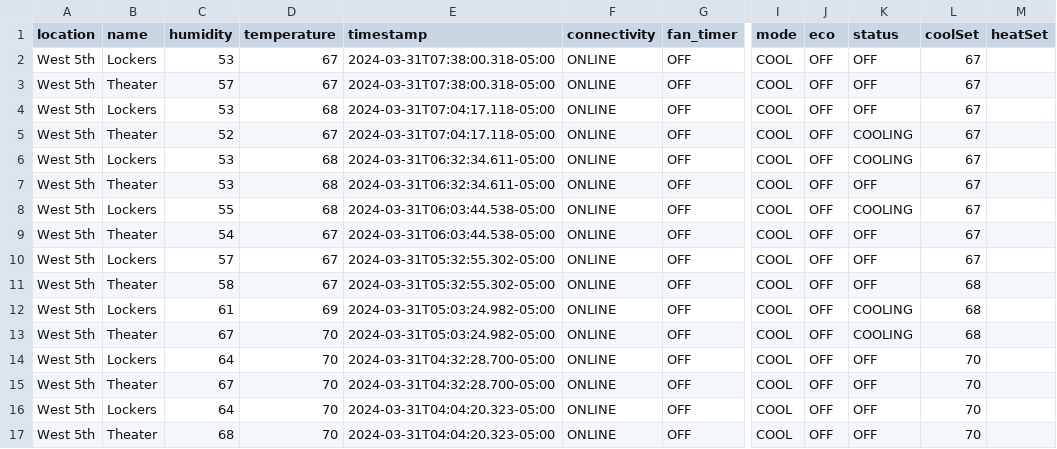
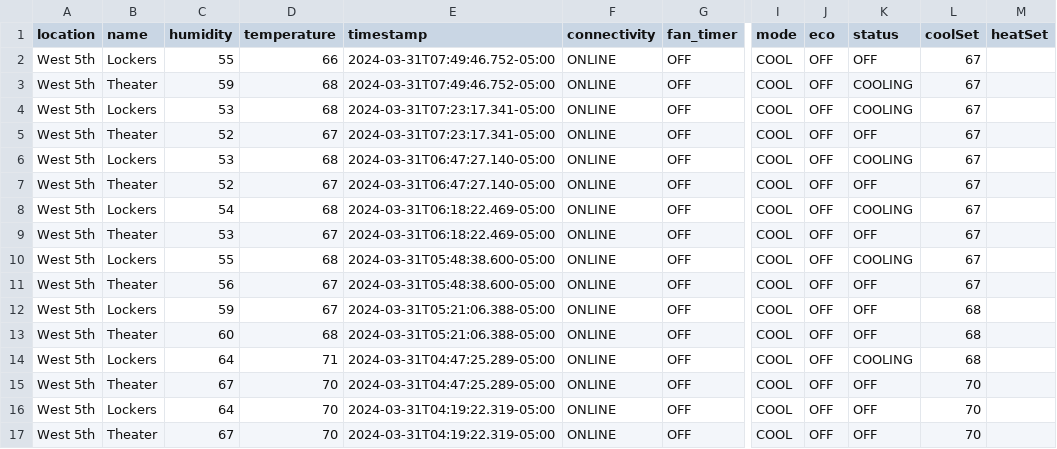
Before and after one commit to kevincolten/thermostat-monitor, a CSV file: 2024-03-31.csv, drawn as a sheet; only a part is shown, gaps mark what is left out; the diff covers the shown part only; the diff names each change by its address in the sheet, - before the commit and + after, or states it on an @@ line.

```diff
--- a/2024-03-31.csv
+++ b/2024-03-31.csv
-C2 (humidity): 53
+C2 (humidity): 55
-D2 (temperature): 67
+D2 (temperature): 66
-E2:E3 (timestamp): 2024-03-31T07:38:00.318-05:00
+E2:E3 (timestamp): 2024-03-31T07:49:46.752-05:00
-C3 (humidity): 57
+C3 (humidity): 59
-D3 (temperature): 67
+D3 (temperature): 68
-K3:K4 (status): OFF
+K3:K4 (status): COOLING
-E4:E5 (timestamp): 2024-03-31T07:04:17.118-05:00
+E4:E5 (timestamp): 2024-03-31T07:23:17.341-05:00
-K5 (status): COOLING
+K5 (status): OFF
-E6:E7 (timestamp): 2024-03-31T06:32:34.611-05:00
+E6:E7 (timestamp): 2024-03-31T06:47:27.140-05:00
-C7 (humidity): 53
+C7 (humidity): 52
-D7 (temperature): 68
+D7 (temperature): 67
-C8 (humidity): 55
+C8 (humidity): 54
-E8:E9 (timestamp): 2024-03-31T06:03:44.538-05:00
+E8:E9 (timestamp): 2024-03-31T06:18:22.469-05:00
-C9 (humidity): 54
+C9 (humidity): 53
-C10 (humidity): 57
+C10 (humidity): 55
-D10 (temperature): 67
+D10 (temperature): 68
-E10:E11 (timestamp): 2024-03-31T05:32:55.302-05:00
+E10:E11 (timestamp): 2024-03-31T05:48:38.600-05:00
-K10 (status): OFF
+K10 (status): COOLING
-C11 (humidity): 58
+C11 (humidity): 56
-L11 (coolSet): 68
+L11 (coolSet): 67
-C12 (humidity): 61
+C12 (humidity): 59
-D12 (temperature): 69
+D12 (temperature): 67
-E12:E13 (timestamp): 2024-03-31T05:03:24.982-05:00
+E12:E13 (timestamp): 2024-03-31T05:21:06.388-05:00
-K12:K13 (status): COOLING
+K12:K13 (status): OFF
-C13 (humidity): 67
+C13 (humidity): 60
-D13 (temperature): 70
+D13 (temperature): 68
-D14 (temperature): 70
+D14 (temperature): 71
-E14:E15 (timestamp): 2024-03-31T04:32:28.700-05:00
+E14:E15 (timestamp): 2024-03-31T04:47:25.289-05:00
-K14 (status): OFF
+K14 (status): COOLING
-L14 (coolSet): 70
+L14 (coolSet): 68
-E16:E17 (timestamp): 2024-03-31T04:04:20.323-05:00
+E16:E17 (timestamp): 2024-03-31T04:19:22.319-05:00
-C17 (humidity): 68
+C17 (humidity): 67
```
Also changed, not shown: 26 edited cells elsewhere in this file, 2 other files.
